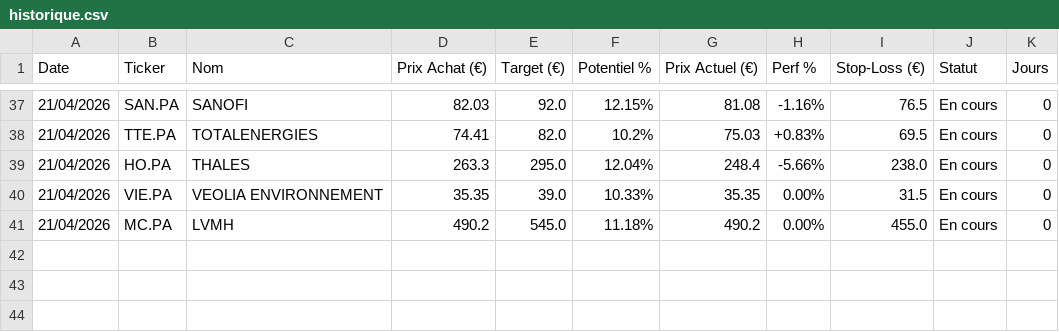
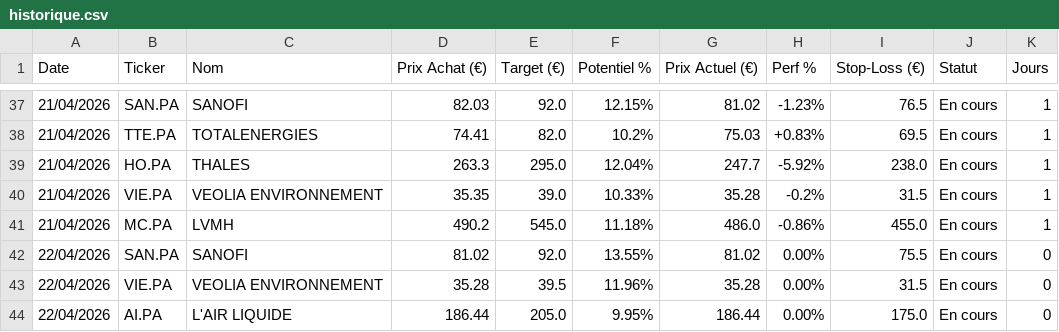
Before and after one commit to mikesyl/agent-bourse, a CSV file: historique.csv, drawn as a sheet; only a part is shown, gaps mark what is left out; the diff covers the shown part only.

Commit message:
Mise a jour tracker

```diff
--- a/historique.csv
+++ b/historique.csv
@@ -37,5 +37,8 @@ Date,Ticker,Nom,Prix Achat (€),Target (€),Potentiel %,Prix Actuel (€),Perf
-21/04/2026,SAN.PA,SANOFI,82.03,92.0,12.15%,81.08,-1.16%,76.5,En cours,0
-21/04/2026,TTE.PA,TOTALENERGIES,74.41,82.0,10.2%,75.03,+0.83%,69.5,En cours,0
-21/04/2026,HO.PA,THALES,263.3,295.0,12.04%,248.4,-5.66%,238.0,En cours,0
-21/04/2026,VIE.PA,VEOLIA ENVIRONNEMENT,35.35,39.0,10.33%,35.35,0.00%,31.5,En cours,0
-21/04/2026,MC.PA,LVMH,490.2,545.0,11.18%,490.2,0.00%,455.0,En cours,0
+21/04/2026,SAN.PA,SANOFI,82.03,92.0,12.15%,81.02,-1.23%,76.5,En cours,1
+21/04/2026,TTE.PA,TOTALENERGIES,74.41,82.0,10.2%,75.03,+0.83%,69.5,En cours,1
+21/04/2026,HO.PA,THALES,263.3,295.0,12.04%,247.7,-5.92%,238.0,En cours,1
+21/04/2026,VIE.PA,VEOLIA ENVIRONNEMENT,35.35,39.0,10.33%,35.28,-0.2%,31.5,En cours,1
+21/04/2026,MC.PA,LVMH,490.2,545.0,11.18%,486.0,-0.86%,455.0,En cours,1
+22/04/2026,SAN.PA,SANOFI,81.02,92.0,13.55%,81.02,0.00%,75.5,En cours,0
+22/04/2026,VIE.PA,VEOLIA ENVIRONNEMENT,35.28,39.5,11.96%,35.28,0.00%,31.5,En cours,0
+22/04/2026,AI.PA,L'AIR LIQUIDE,186.44,205.0,9.95%,186.44,0.00%,175.0,En cours,0
```
Also changed, not shown: 86 edited cells elsewhere in this file.
